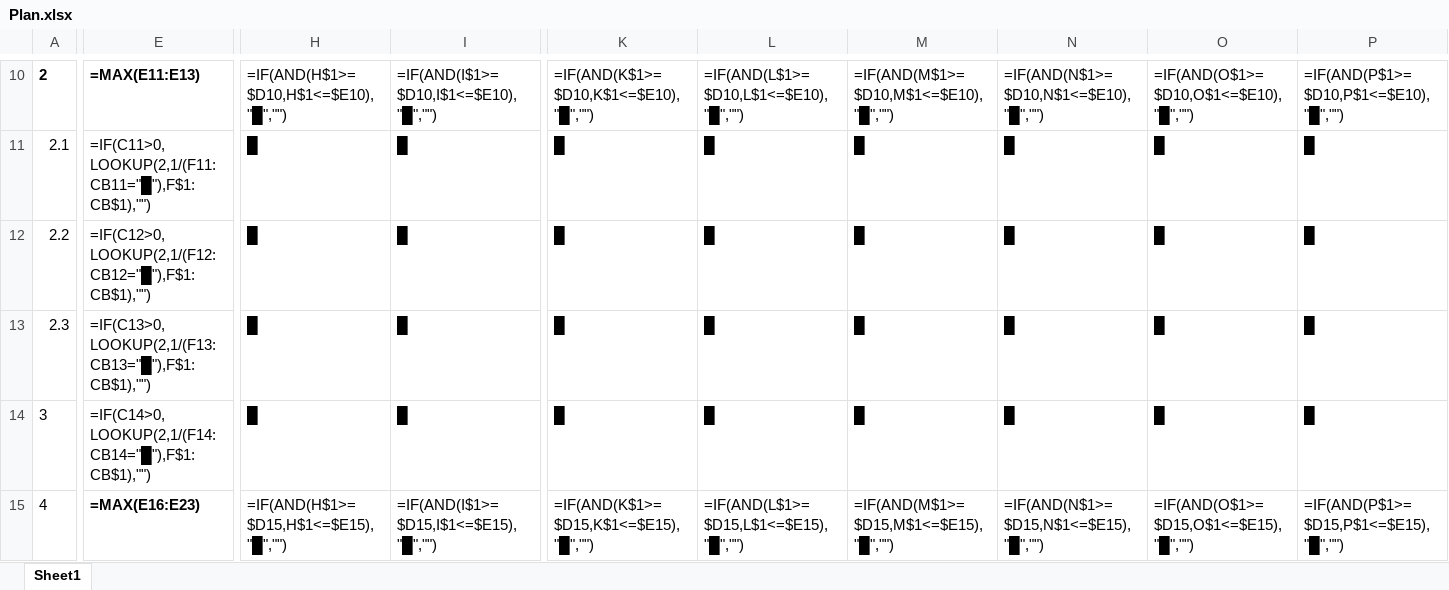
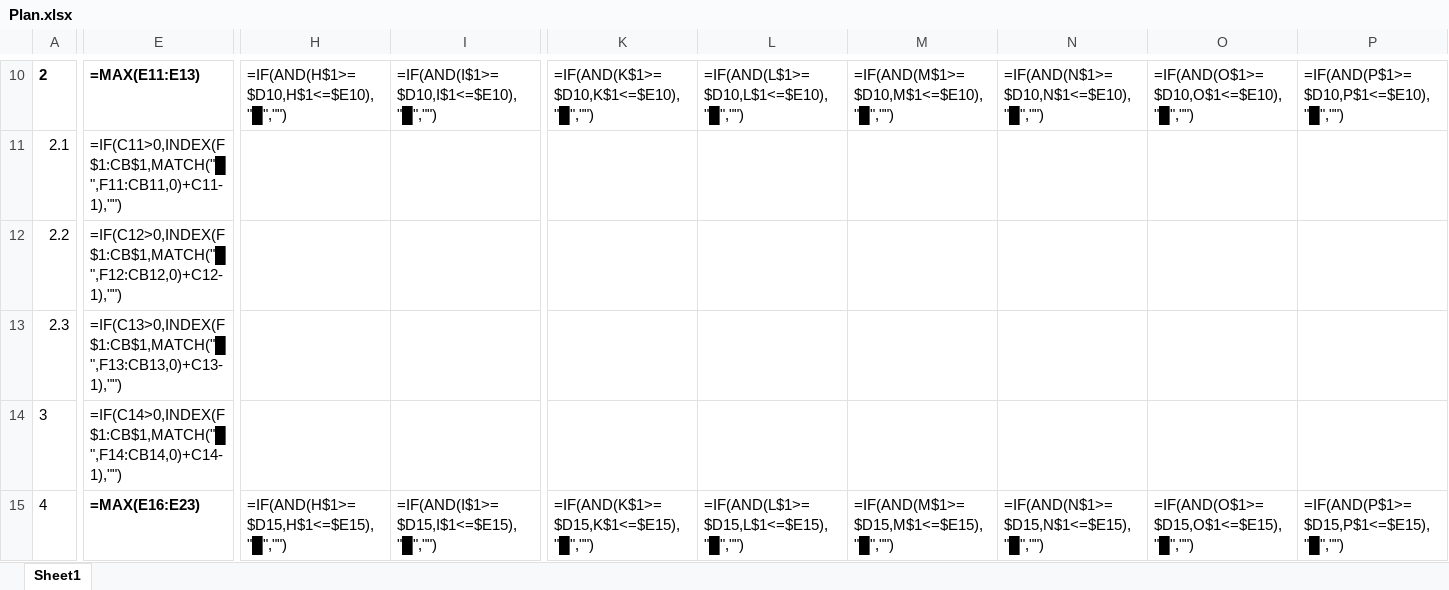
Before and after one commit to DYBInh2k5/Seminar_And_Project_QTDAPM, an Excel workbook: Ebooks/Plan.xlsx, sheet Sheet1, drawn as a sheet; only a part is shown, gaps mark what is left out; values as stored, in another font and other column widths than the file's, no borders; formulas without a stored value are shown as written; conditional formats not drawn; the diff covers the shown part only; the diff names each change by its address in the sheet, - before the commit and + after, or states it on an @@ line.

```diff
--- a/Ebooks/Plan.xlsx (sheet Sheet1)
+++ b/Ebooks/Plan.xlsx (sheet Sheet1)
-E11: =IF(C11>0,LOOKUP(2,1/(F11:CB11="█"),F$1:CB$1),"")
+E11: =IF(C11>0,INDEX(F$1:CB$1,MATCH("█",F11:CB11,0)+C11-1),"")
-H11:H14: █
+H11:H14: (empty)
-I11:I14: █
+I11:I14: (empty)
-K11:K14: █
+K11:K14: (empty)
-L11:L14: █
+L11:L14: (empty)
-M11:M14: █
+M11:M14: (empty)
-N11:N14: █
+N11:N14: (empty)
-O11:O14: █
+O11:O14: (empty)
-P11:P14: █
+P11:P14: (empty)
-E12: =IF(C12>0,LOOKUP(2,1/(F12:CB12="█"),F$1:CB$1),"")
+E12: =IF(C12>0,INDEX(F$1:CB$1,MATCH("█",F12:CB12,0)+C12-1),"")
-E13: =IF(C13>0,LOOKUP(2,1/(F13:CB13="█"),F$1:CB$1),"")
+E13: =IF(C13>0,INDEX(F$1:CB$1,MATCH("█",F13:CB13,0)+C13-1),"")
-E14: =IF(C14>0,LOOKUP(2,1/(F14:CB14="█"),F$1:CB$1),"")
+E14: =IF(C14>0,INDEX(F$1:CB$1,MATCH("█",F14:CB14,0)+C14-1),"")
```
Also changed, not shown: 1391 edited cells elsewhere in this sheet.
